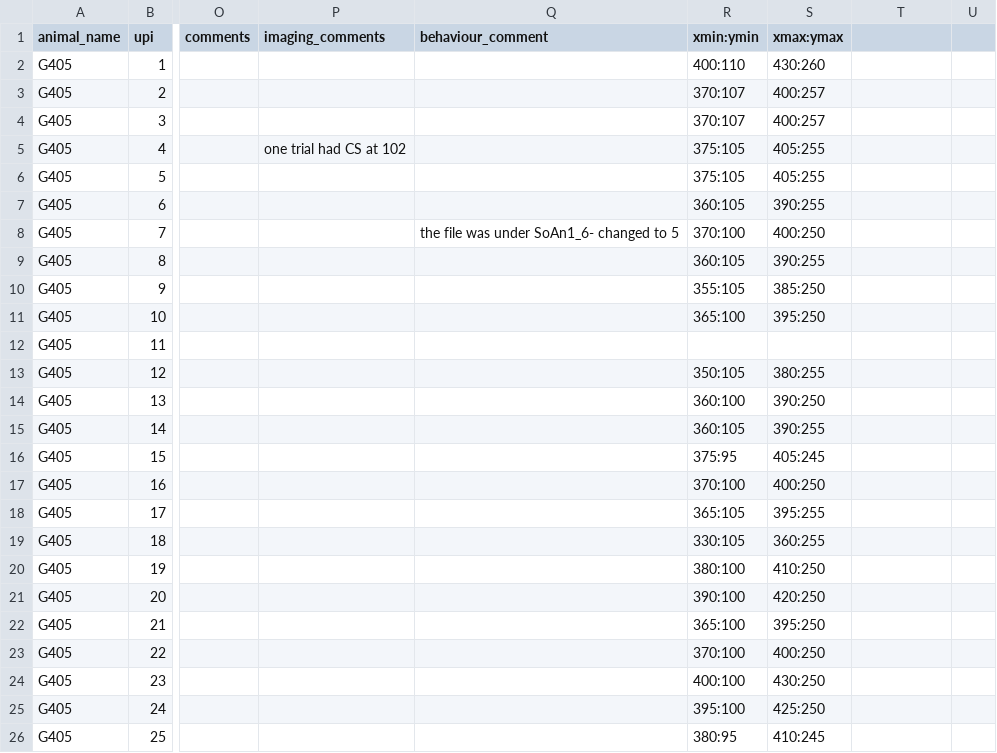
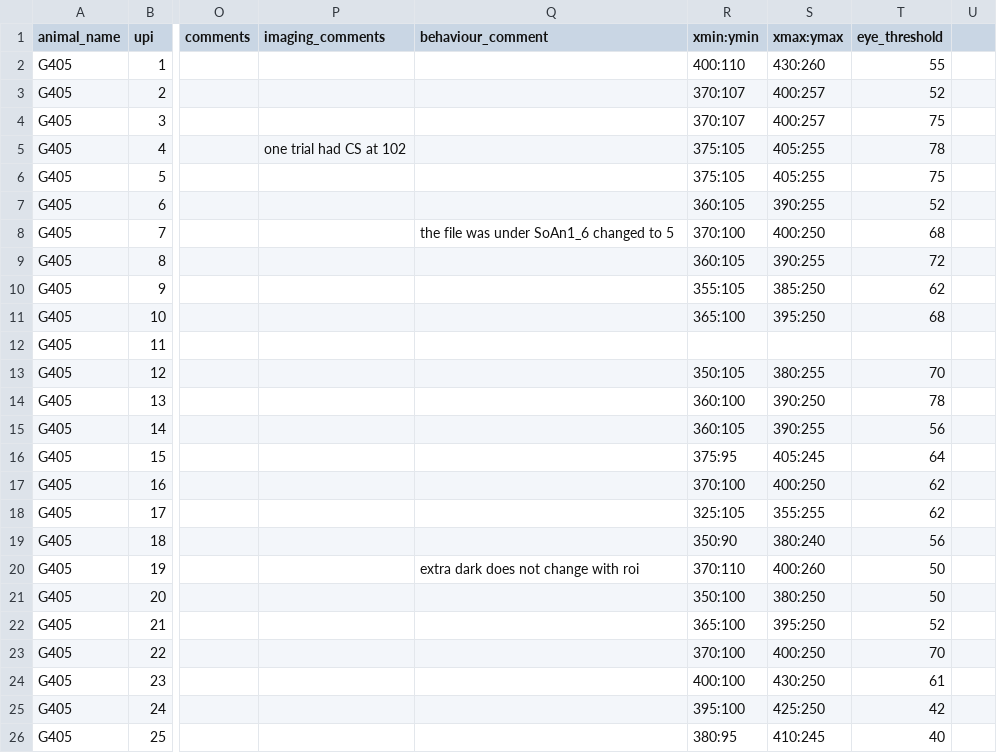
Before and after one commit to bhanu151/trace-eyeblink-analysis, a CSV file: csv/G405.csv, drawn as a sheet; only a part is shown, gaps mark what is left out; the diff covers the shown part only; the diff names each change by its address in the sheet, - before the commit and + after, or states it on an @@ line.

Commit message:
csv | G405's csv updated with eye thresholds

```diff
--- a/csv/G405.csv
+++ b/csv/G405.csv
-T1: (empty)
+T1: eye_threshold
-T2 (eye_threshold): (empty)
+T2 (eye_threshold): 55
-T3 (eye_threshold): (empty)
+T3 (eye_threshold): 52
-T4 (eye_threshold): (empty)
+T4 (eye_threshold): 75
-T5 (eye_threshold): (empty)
+T5 (eye_threshold): 78
-T6 (eye_threshold): (empty)
+T6 (eye_threshold): 75
-T7 (eye_threshold): (empty)
+T7 (eye_threshold): 52
-Q8 (behaviour_comment): the file was under SoAn1_6- changed to 5
+Q8 (behaviour_comment): the file was under SoAn1_6 changed to 5
-T8 (eye_threshold): (empty)
+T8 (eye_threshold): 68
-T9 (eye_threshold): (empty)
+T9 (eye_threshold): 72
-T10 (eye_threshold): (empty)
+T10 (eye_threshold): 62
-T11 (eye_threshold): (empty)
+T11 (eye_threshold): 68
-T13 (eye_threshold): (empty)
+T13 (eye_threshold): 70
-T14 (eye_threshold): (empty)
+T14 (eye_threshold): 78
-T15 (eye_threshold): (empty)
+T15 (eye_threshold): 56
-T16 (eye_threshold): (empty)
+T16 (eye_threshold): 64
-T17:T18 (eye_threshold): (empty)
+T17:T18 (eye_threshold): 62
-R18 (xmin:ymin): 365:105
+R18 (xmin:ymin): 325:105
-S18 (xmax:ymax): 395:255
+S18 (xmax:ymax): 355:255
-R19 (xmin:ymin): 330:105
+R19 (xmin:ymin): 350:90
-S19 (xmax:ymax): 360:255
+S19 (xmax:ymax): 380:240
-T19 (eye_threshold): (empty)
+T19 (eye_threshold): 56
-Q20 (behaviour_comment): (empty)
+Q20 (behaviour_comment): extra dark does not change with roi
-R20 (xmin:ymin): 380:100
+R20 (xmin:ymin): 370:110
-S20 (xmax:ymax): 410:250
+S20 (xmax:ymax): 400:260
-T20:T21 (eye_threshold): (empty)
+T20:T21 (eye_threshold): 50
-R21 (xmin:ymin): 390:100
+R21 (xmin:ymin): 350:100
-S21 (xmax:ymax): 420:250
+S21 (xmax:ymax): 380:250
-T22 (eye_threshold): (empty)
+T22 (eye_threshold): 52
-T23 (eye_threshold): (empty)
+T23 (eye_threshold): 70
-T24 (eye_threshold): (empty)
+T24 (eye_threshold): 61
-T25 (eye_threshold): (empty)
+T25 (eye_threshold): 42
-T26 (eye_threshold): (empty)
+T26 (eye_threshold): 40
```
Also changed, not shown: 23 edited cells elsewhere in this file.
